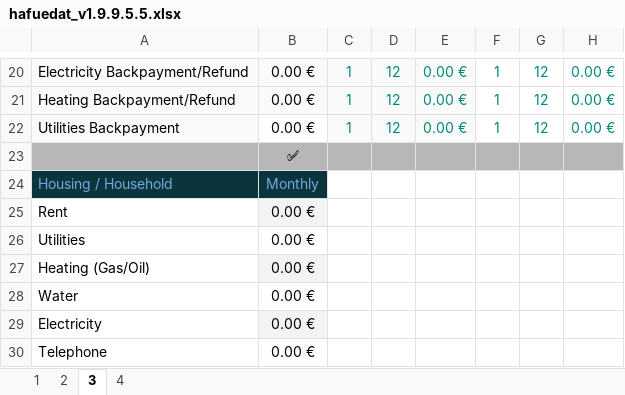
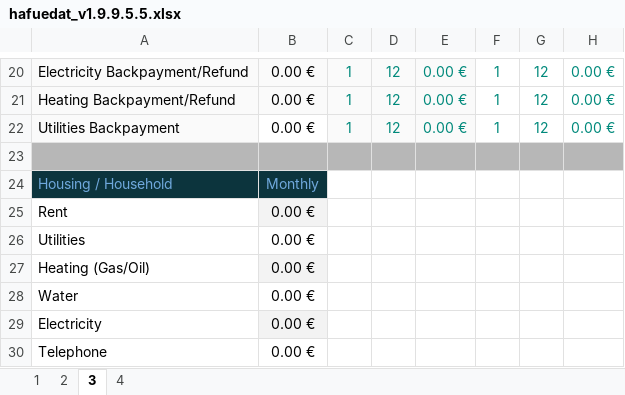
Before and after one commit to hafuedat-core/hafuedat-core.github.io, an Excel workbook: hafuedat_v1.9.9.5.5.xlsx, sheet 3, drawn as a sheet; only a part is shown, gaps mark what is left out; values as stored, in another font and other column widths than the file's, no borders; charts and pictures and conditional formats not drawn; the diff names each change by its address in the sheet, - before the commit and + after, or states it on an @@ line.

```diff
--- a/hafuedat_v1.9.9.5.5.xlsx (sheet 3)
+++ b/hafuedat_v1.9.9.5.5.xlsx (sheet 3)
-B23: ✅
+B23: (empty)
```
Also changed, not shown: sheet 4, 4 other files.
